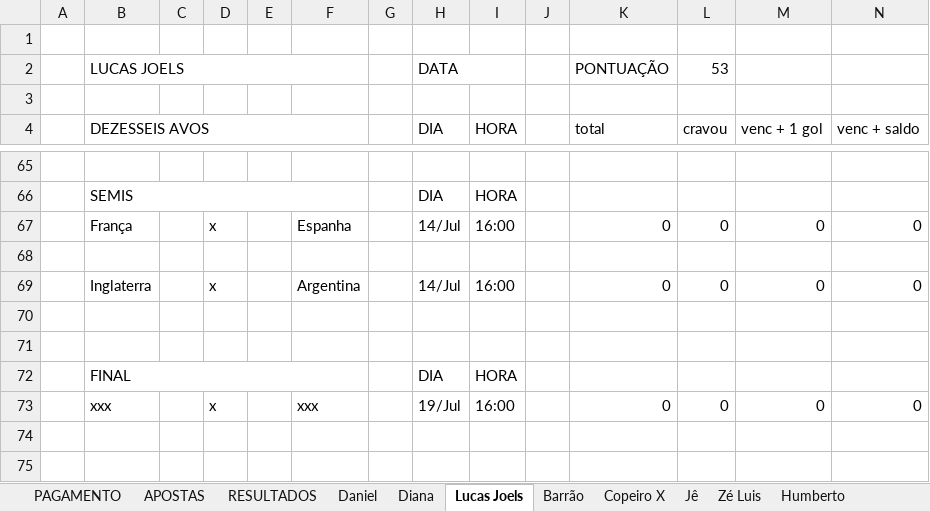
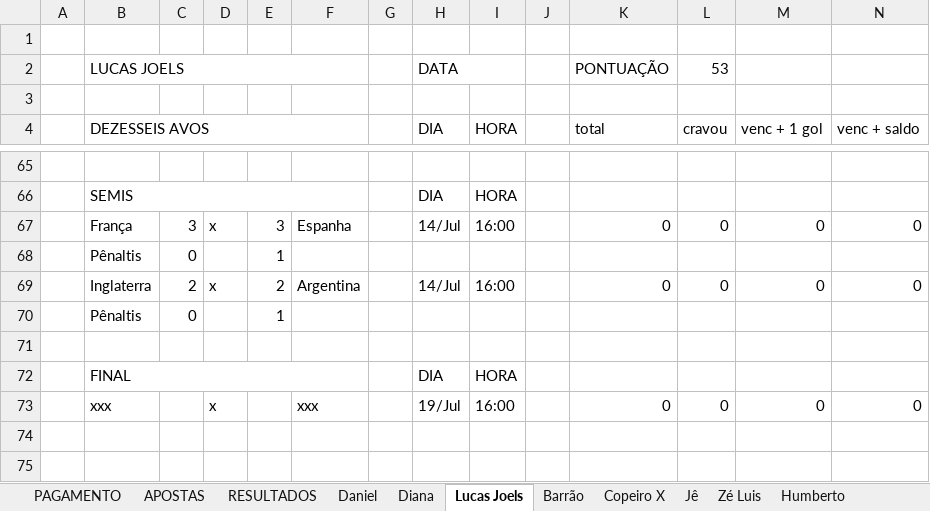
Before and after one commit to dhersz/zebolao26, an Excel workbook: mestra_matamata_26.xlsx, sheet Lucas Joels, drawn as a sheet; only a part is shown, gaps mark what is left out; values as stored, in another font and other column widths than the file's, no cell formats; charts and pictures not drawn; rows hold the shown columns only; the diff names each change by its address in the sheet, - before the commit and + after, or states it on an @@ line.

```diff
--- a/mestra_matamata_26.xlsx (sheet Lucas Joels)
+++ b/mestra_matamata_26.xlsx (sheet Lucas Joels)
-C67: (empty)
+C67: 3
-E67: (empty)
+E67: 3
-row 68: (empty)
+row 68:  | Pênaltis | 0 |  | 1
-C69: (empty)
+C69: 2
-E69: (empty)
+E69: 2
-row 70: (empty)
+row 70:  | Pênaltis | 0 |  | 1
```
Also changed, not shown: sheet APOSTAS, sheet José, sheet Davi, sheet Bento, sheet Humberto, sheet Daniel, 19 more sheets, cell formats, charts or pictures.
